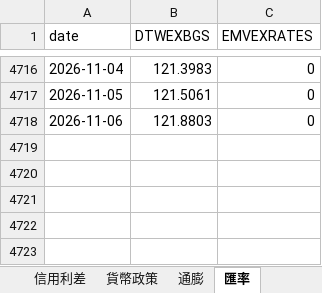
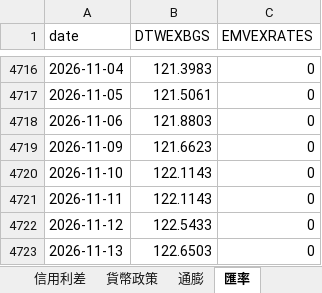
Before and after one commit to aqzpihe/Stock_King, an Excel workbook: 1-大環境/data/fred_data.xlsx, sheet 匯率, drawn as a sheet; only a part is shown, gaps mark what is left out; values as stored, in another font and other column widths than the file's, no borders; the diff names each change by its address in the sheet, - before the commit and + after, or states it on an @@ line.

```diff
--- a/1-大環境/data/fred_data.xlsx (sheet 匯率)
+++ b/1-大環境/data/fred_data.xlsx (sheet 匯率)
+row 4719: 2026-11-09 | 121.6623 | 0
+row 4720: 2026-11-10 | 122.1143 | 0
+row 4721: 2026-11-11 | 122.1143 | 0
+row 4722: 2026-11-12 | 122.5433 | 0
+row 4723: 2026-11-13 | 122.6503 | 0
```
Also changed, not shown: sheet 信用利差, sheet 利率與殖利率, sheet 淨流動性, sheet 股市指數, sheet 貨幣政策, sheet 衰退預警, 1-大環境/data/indices_data.xlsx.
